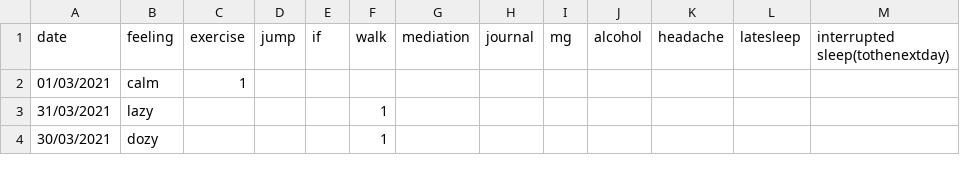
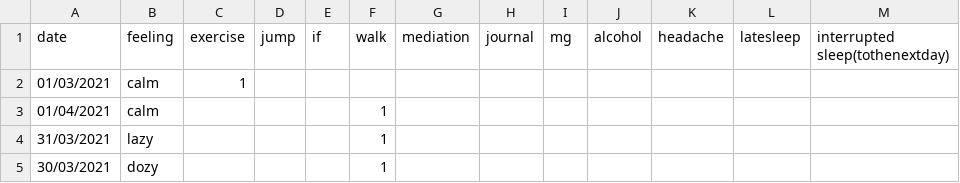
Before and after one commit to Amarilda/KPI, a CSV file: feelings.csv, drawn as a sheet; only a part is shown.

Commit message:
Update feelings.csv

```diff
--- a/feelings.csv
+++ b/feelings.csv
@@ -2,2 +2,3 @@ date,feeling,exercise,jump,if,walk,mediation,journal,mg,alcohol,headache,latesle
 01/03/2021,calm,1,,,,,,,,,,
+01/04/2021,calm,,,,1,,,,,,,
 31/03/2021,lazy,,,,1,,,,,,,
```
